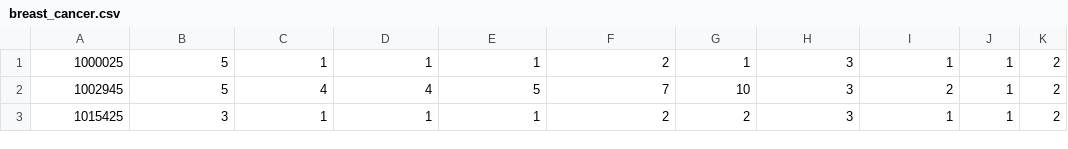
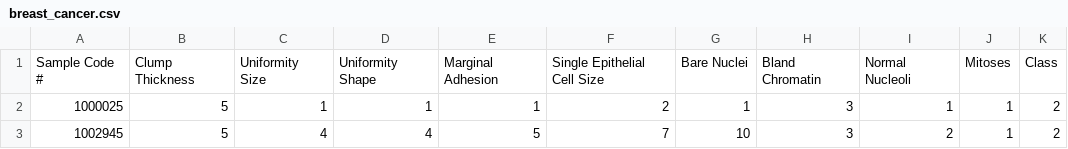
Before and after one commit to GarrettTraylor289/ML-Data-Set, a CSV file: breast_cancer.csv, drawn as a sheet; only a part is shown; the shorter side is filled out with more unchanged rows; the diff names each change by its address in the sheet, - before the commit and + after, or states it on an @@ line.

Commit message:
Update breast_cancer.csv

```diff
--- a/breast_cancer.csv
+++ b/breast_cancer.csv
+row 1: Sample Code # | Clump Thickness | Uniformity Size | Uniformity Shape | Marginal Adhesion | Single Epithelial Cell Size | Bare Nuclei | Bland Chromatin | Normal Nucleoli | Mitoses | Class
```
